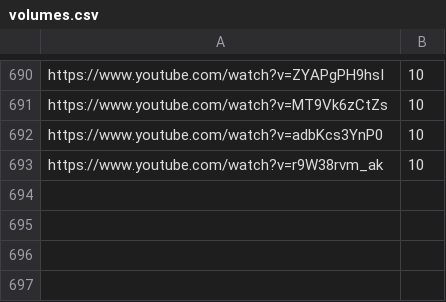
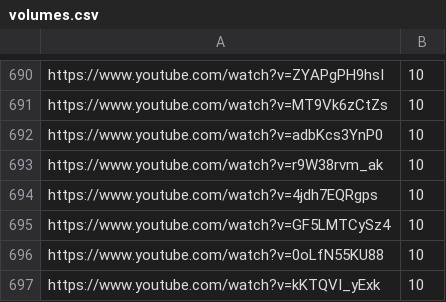
Before and after one commit to Leirach/julioprofe9001, a CSV file: memes/volumes.csv, drawn as a sheet; only a part is shown, gaps mark what is left out.

Commit message:
updated volumes

```diff
--- a/memes/volumes.csv
+++ b/memes/volumes.csv
@@ -693 +693,5 @@ https://www.youtube.com/watch?v=adbKcs3YnP0,10
 https://www.youtube.com/watch?v=r9W38rvm_ak,10
+https://www.youtube.com/watch?v=4jdh7EQRgps,10
+https://www.youtube.com/watch?v=GF5LMTCySz4,10
+https://www.youtube.com/watch?v=0oLfN55KU88,10
+https://www.youtube.com/watch?v=kKTQVI_yExk,10
```
